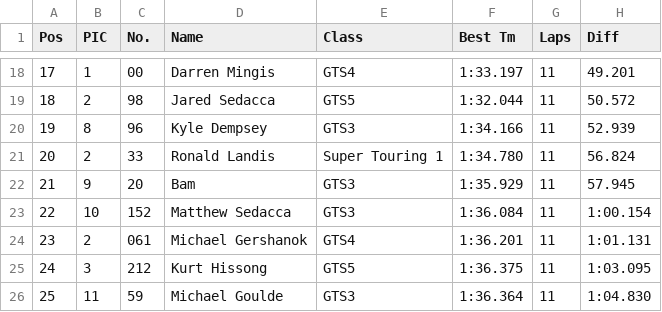
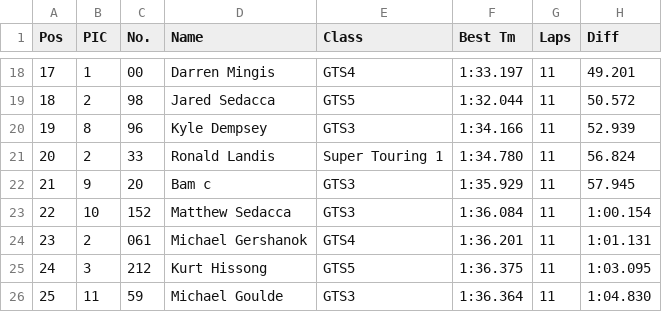
Before and after one commit to AVB24/LapRecords, a CSV file: importdata/2009/20091031_rg_njmpt.csv, drawn as a sheet; only a part is shown, gaps mark what is left out; the diff names each change by its address in the sheet, - before the commit and + after, or states it on an @@ line.

```diff
--- a/importdata/2009/20091031_rg_njmpt.csv
+++ b/importdata/2009/20091031_rg_njmpt.csv
-D22 (Name): Bam
+D22 (Name): Bam c
```
Also changed, not shown: importdata/2007/20071013_rg_wgi.csv, importdata/2007/20071014_rg_wgi.csv, 14 other files.
